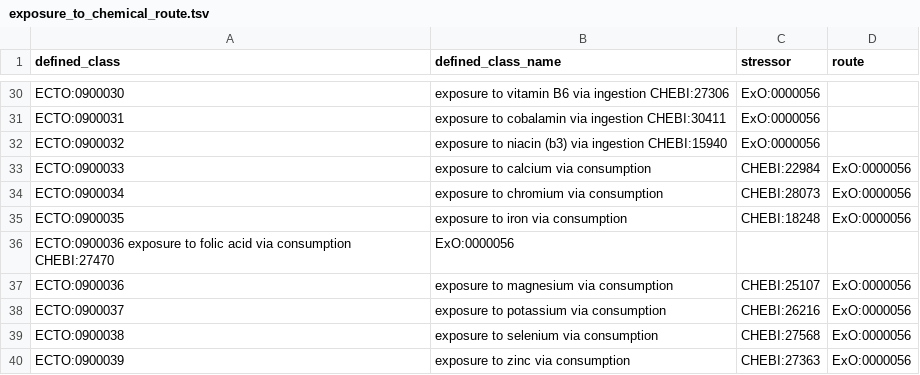
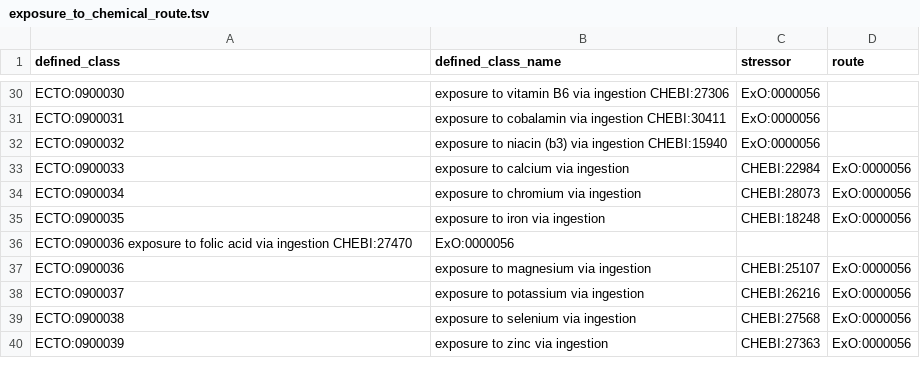
Before and after one commit to EnvironmentOntology/environmental-exposure-ontology, a TSV file: src/patterns/data/default/exposure_to_chemical_route.tsv, drawn as a sheet; only a part is shown, gaps mark what is left out.

Commit message:
Update exposure_to_chemical_route.tsv

```diff
--- a/src/patterns/data/default/exposure_to_chemical_route.tsv
+++ b/src/patterns/data/default/exposure_to_chemical_route.tsv
@@ -32,9 +32,9 @@ ECTO:0900031	exposure to cobalamin via ingestion CHEBI:30411	ExO:0000056
 ECTO:0900032	exposure to niacin (b3) via ingestion CHEBI:15940	ExO:0000056
-ECTO:0900033	exposure to calcium via consumption	CHEBI:22984	ExO:0000056
-ECTO:0900034	exposure to chromium via consumption	CHEBI:28073	ExO:0000056
-ECTO:0900035	exposure to iron via consumption	CHEBI:18248	ExO:0000056
-ECTO:0900036  exposure to folic acid via consumption  CHEBI:27470	ExO:0000056
-ECTO:0900036	exposure to magnesium via consumption	CHEBI:25107	ExO:0000056
-ECTO:0900037	exposure to potassium via consumption	CHEBI:26216	ExO:0000056
-ECTO:0900038	exposure to selenium via consumption	CHEBI:27568	ExO:0000056
-ECTO:0900039	exposure to zinc via consumption	CHEBI:27363	ExO:0000056
+ECTO:0900033	exposure to calcium via ingestion	CHEBI:22984	ExO:0000056
+ECTO:0900034	exposure to chromium via ingestion	CHEBI:28073	ExO:0000056
+ECTO:0900035	exposure to iron via ingestion	CHEBI:18248	ExO:0000056
+ECTO:0900036  exposure to folic acid via ingestion  CHEBI:27470	ExO:0000056
+ECTO:0900036	exposure to magnesium via ingestion	CHEBI:25107	ExO:0000056
+ECTO:0900037	exposure to potassium via ingestion	CHEBI:26216	ExO:0000056
+ECTO:0900038	exposure to selenium via ingestion	CHEBI:27568	ExO:0000056
+ECTO:0900039	exposure to zinc via ingestion	CHEBI:27363	ExO:0000056
```
